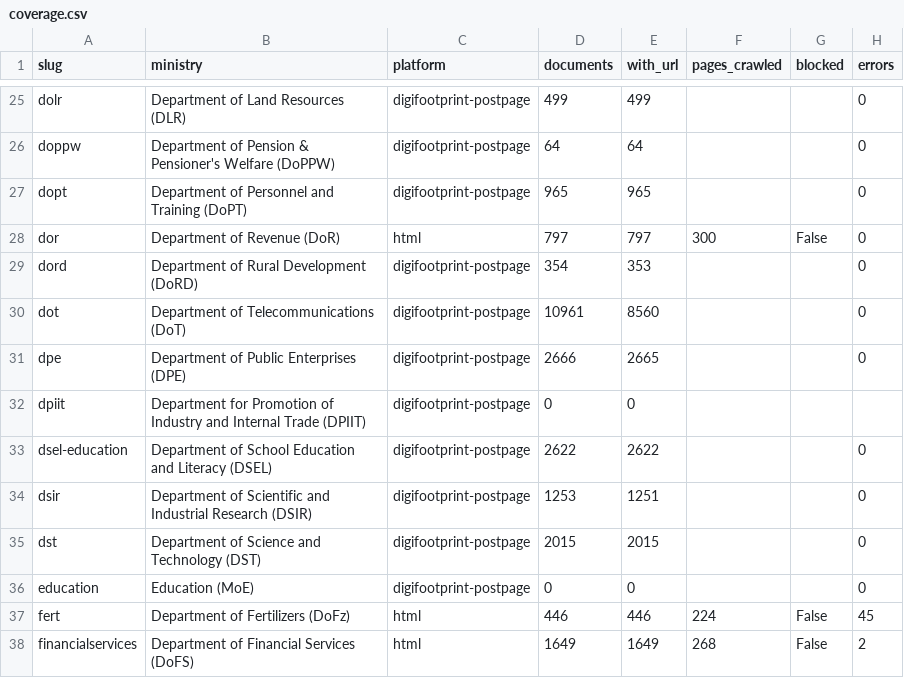
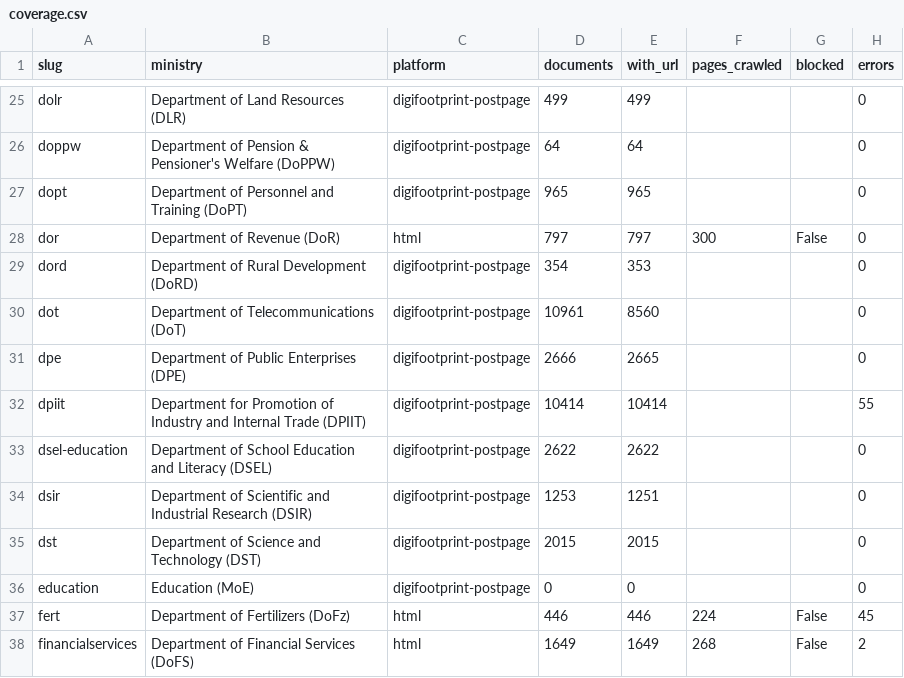
Before and after one commit to herrrickshaw/india-govt-yellow-pages, a CSV file: ministry_documents/data/coverage.csv, drawn as a sheet; only a part is shown, gaps mark what is left out.

```diff
--- a/ministry_documents/data/coverage.csv
+++ b/ministry_documents/data/coverage.csv
@@ -31,3 +31,3 @@ dot,Department of Telecommunications (DoT),digifootprint-postpage,10961,8560,,,0
 dpe,Department of Public Enterprises (DPE),digifootprint-postpage,2666,2665,,,0
-dpiit,Department for Promotion of Industry and Internal Trade (DPIIT),digifootprint-postpage,0,0,,,
+dpiit,Department for Promotion of Industry and Internal Trade (DPIIT),digifootprint-postpage,10414,10414,,,55
 dsel-education,Department of School Education and Literacy (DSEL),digifootprint-postpage,2622,2622,,,0
```
Also changed, not shown: 2 other files.
